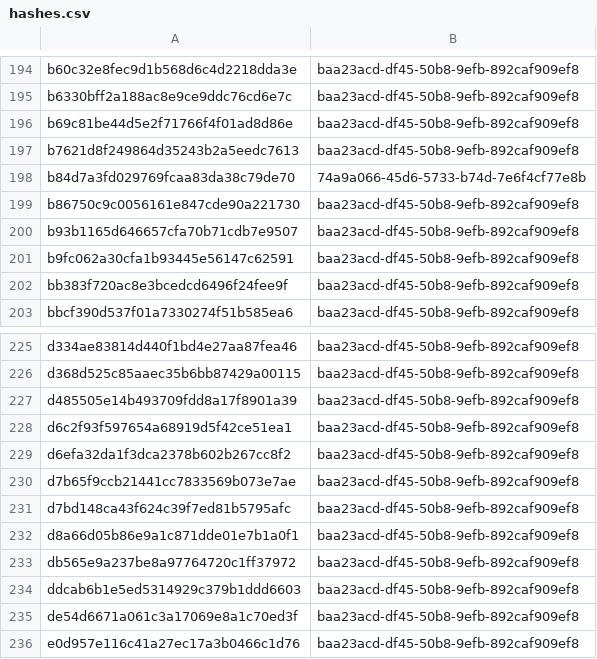
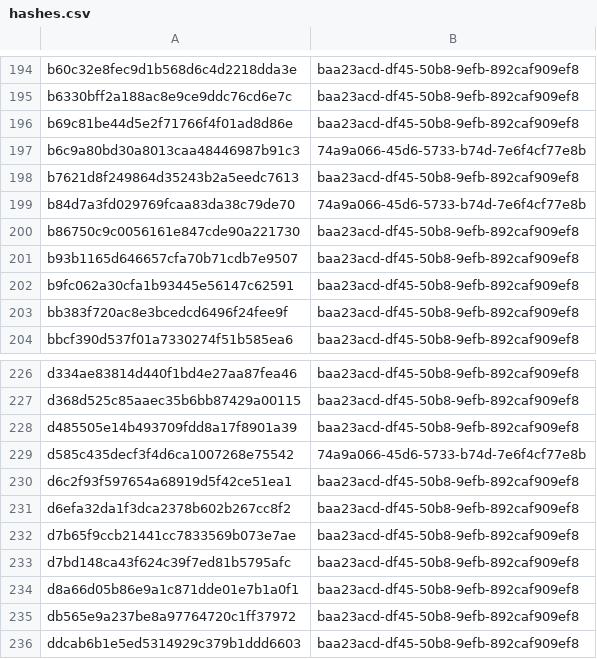
Before and after one commit to sohankanna/india-threat-tracker, a CSV file: misp-feed/hashes.csv, drawn as a sheet; only a part is shown, gaps mark what is left out; the shorter side is filled out with more unchanged rows.

```diff
--- a/misp-feed/hashes.csv
+++ b/misp-feed/hashes.csv
@@ -196,2 +196,3 @@ b6330bff2a188ac8e9ce9ddc76cd6e7c,baa23acd-df45-50b8-9efb-892caf909ef8
 b69c81be44d5e2f71766f4f01ad8d86e,baa23acd-df45-50b8-9efb-892caf909ef8
+b6c9a80bd30a8013caa48446987b91c3,74a9a066-45d6-5733-b74d-7e6f4cf77e8b
 b7621d8f249864d35243b2a5eedc7613,baa23acd-df45-50b8-9efb-892caf909ef8
@@ -227,2 +228,3 @@ d368d525c85aaec35b6bb87429a00115,baa23acd-df45-50b8-9efb-892caf909ef8
 d485505e14b493709fdd8a17f8901a39,baa23acd-df45-50b8-9efb-892caf909ef8
+d585c435decf3f4d6ca1007268e75542,74a9a066-45d6-5733-b74d-7e6f4cf77e8b
 d6c2f93f597654a68919d5f42ce51ea1,baa23acd-df45-50b8-9efb-892caf909ef8
```
Also changed, not shown: 2 other files.
